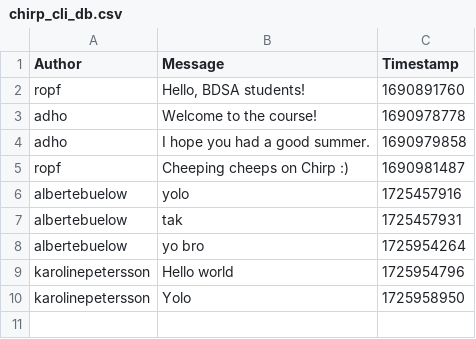
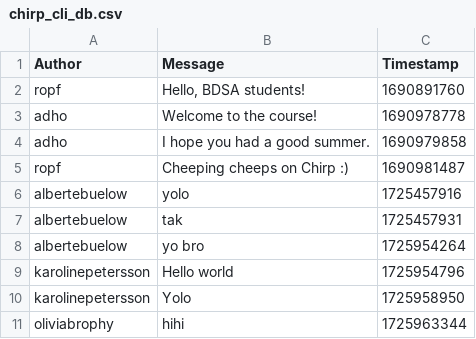
Before and after one commit to ITU-BDSA2024-GROUP22/Chirp, a CSV file: Chirp.CLI/chirp_cli_db.csv, drawn as a sheet.

```diff
--- a/Chirp.CLI/chirp_cli_db.csv
+++ b/Chirp.CLI/chirp_cli_db.csv
@@ -10 +10,2 @@ karolinepetersson,Hello world,1725954796
 karolinepetersson,Yolo,1725958950
+oliviabrophy,hihi,1725963344
```
Also changed, not shown: 3 other files.
